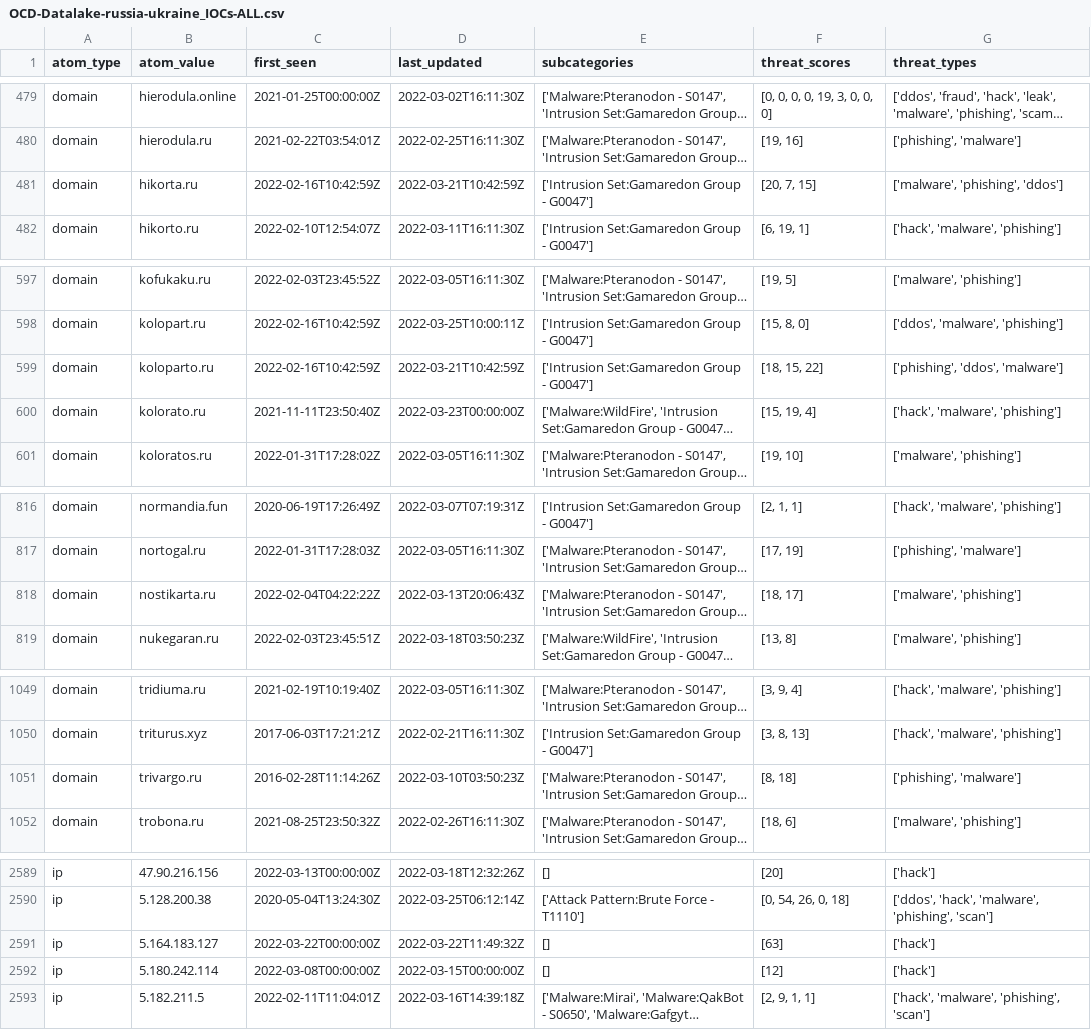
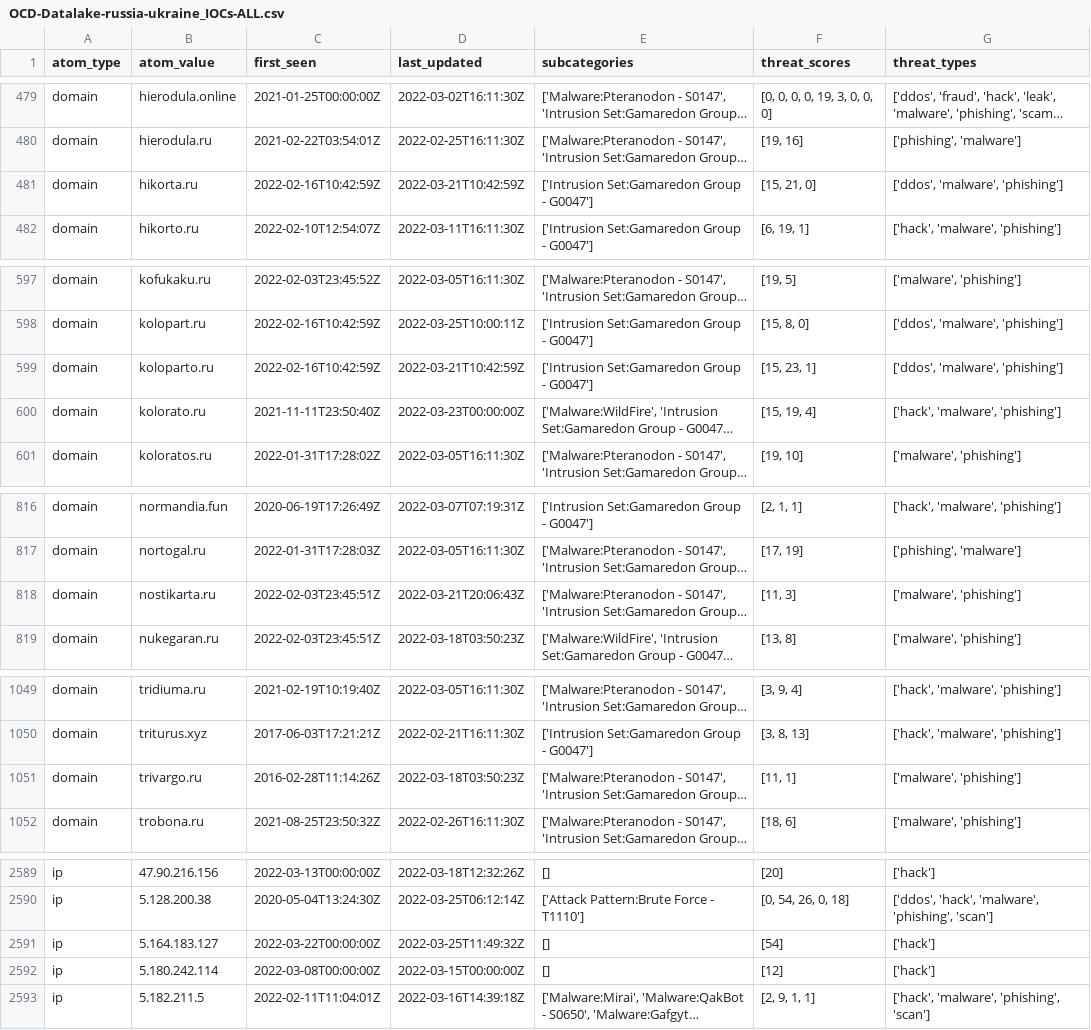
Before and after one commit to Orange-Cyberdefense/russia-ukraine_IOCs, a CSV file: OCD-Datalake-russia-ukraine_IOCs-ALL.csv, drawn as a sheet; only a part is shown, gaps mark what is left out; long unchanged cells end in …; the diff covers the shown part only; the diff names each change by its address in the sheet, - before the commit and + after, or states it on an @@ line.

```diff
--- a/OCD-Datalake-russia-ukraine_IOCs-ALL.csv
+++ b/OCD-Datalake-russia-ukraine_IOCs-ALL.csv
-F481 (threat_scores): [20, 7, 15]
+F481 (threat_scores): [15, 21, 0]
-G481 (threat_types): ['malware', 'phishing', 'ddos']
+G481 (threat_types): ['ddos', 'malware', 'phishing']
-F599 (threat_scores): [18, 15, 22]
+F599 (threat_scores): [15, 23, 1]
-G599 (threat_types): ['phishing', 'ddos', 'malware']
+G599 (threat_types): ['ddos', 'malware', 'phishing']
-C818 (first_seen): 2022-02-04T04:22:22Z
+C818 (first_seen): 2022-02-03T23:45:51Z
-D818 (last_updated): 2022-03-13T20:06:43Z
+D818 (last_updated): 2022-03-21T20:06:43Z
-F818 (threat_scores): [18, 17]
+F818 (threat_scores): [11, 3]
-D1051 (last_updated): 2022-03-10T03:50:23Z
+D1051 (last_updated): 2022-03-18T03:50:23Z
-F1051 (threat_scores): [8, 18]
+F1051 (threat_scores): [11, 1]
-G1051 (threat_types): ['phishing', 'malware']
+G1051 (threat_types): ['malware', 'phishing']
-D2591 (last_updated): 2022-03-22T11:49:32Z
+D2591 (last_updated): 2022-03-25T11:49:32Z
-F2591 (threat_scores): [63]
+F2591 (threat_scores): [54]
```
Also changed, not shown: 15 edited cells elsewhere in this file.
